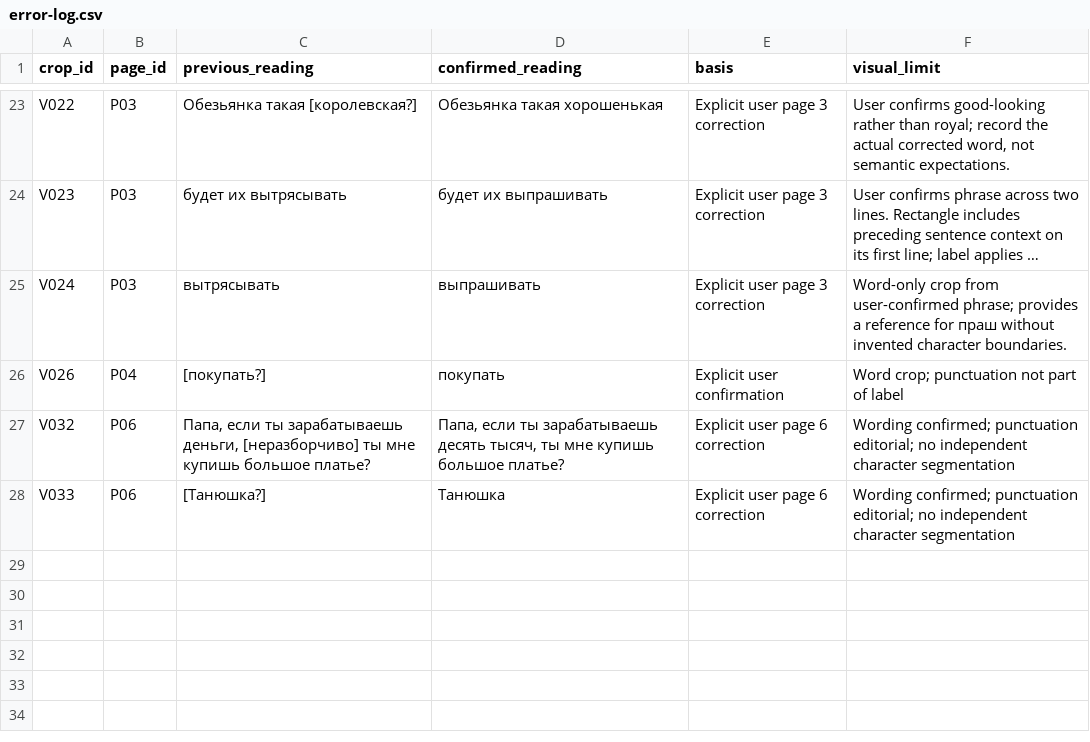
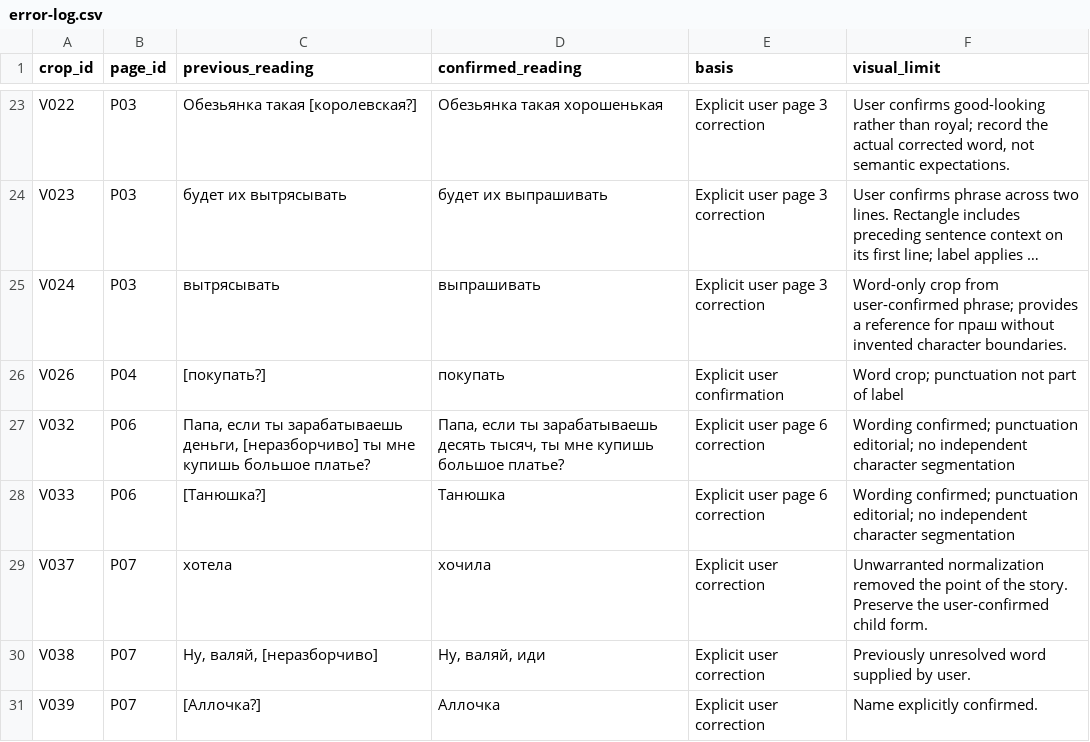
Before and after one commit to Minlos/handwriting-reference-library, a CSV file: error-log.csv, drawn as a sheet; only a part is shown, gaps mark what is left out; long unchanged cells end in ….

```diff
--- a/error-log.csv
+++ b/error-log.csv
@@ -28 +28,4 @@ V032,P06,"Папа, если ты зарабатываешь деньги, [не
 V033,P06,[Танюшка?],Танюшка,Explicit user page 6 correction,Wording confirmed; punctuation editorial; no independent character segmentation
+V037,P07,хотела,хочила,Explicit user correction,Unwarranted normalization removed the point of the story. Preserve the user-confirmed child form.
+V038,P07,"Ну, валяй, [неразборчиво]","Ну, валяй, иди",Explicit user correction,Previously unresolved word supplied by user.
+V039,P07,[Аллочка?],Аллочка,Explicit user correction,Name explicitly confirmed.
```
Also changed, not shown: index.csv, 16 other files.
